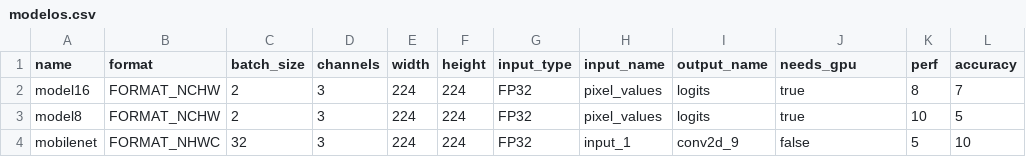
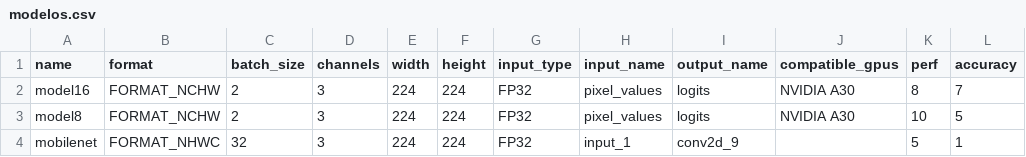
Before and after one commit to gulis1/planificacion-inferencia-edge, a CSV file: triton-proxy/scripts/modelos.csv, drawn as a sheet.

```diff
--- a/triton-proxy/scripts/modelos.csv
+++ b/triton-proxy/scripts/modelos.csv
@@ -1,4 +1,4 @@
-name,format,batch_size,channels,width,height,input_type,input_name,output_name,needs_gpu,perf,accuracy
-model16,FORMAT_NCHW,2,3,224,224,FP32,pixel_values,logits,true,8,7
-model8,FORMAT_NCHW,2,3,224,224,FP32,pixel_values,logits,true,10,5
-mobilenet,FORMAT_NHWC,32,3,224,224,FP32,input_1,conv2d_9,false,5,10
+name,format,batch_size,channels,width,height,input_type,input_name,output_name,compatible_gpus,perf,accuracy
+model16,FORMAT_NCHW,2,3,224,224,FP32,pixel_values,logits,NVIDIA A30,8,7
+model8,FORMAT_NCHW,2,3,224,224,FP32,pixel_values,logits,NVIDIA A30,10,5
+mobilenet,FORMAT_NHWC,32,3,224,224,FP32,input_1,conv2d_9,,5,1
```
Also changed, not shown: 30 other files.
